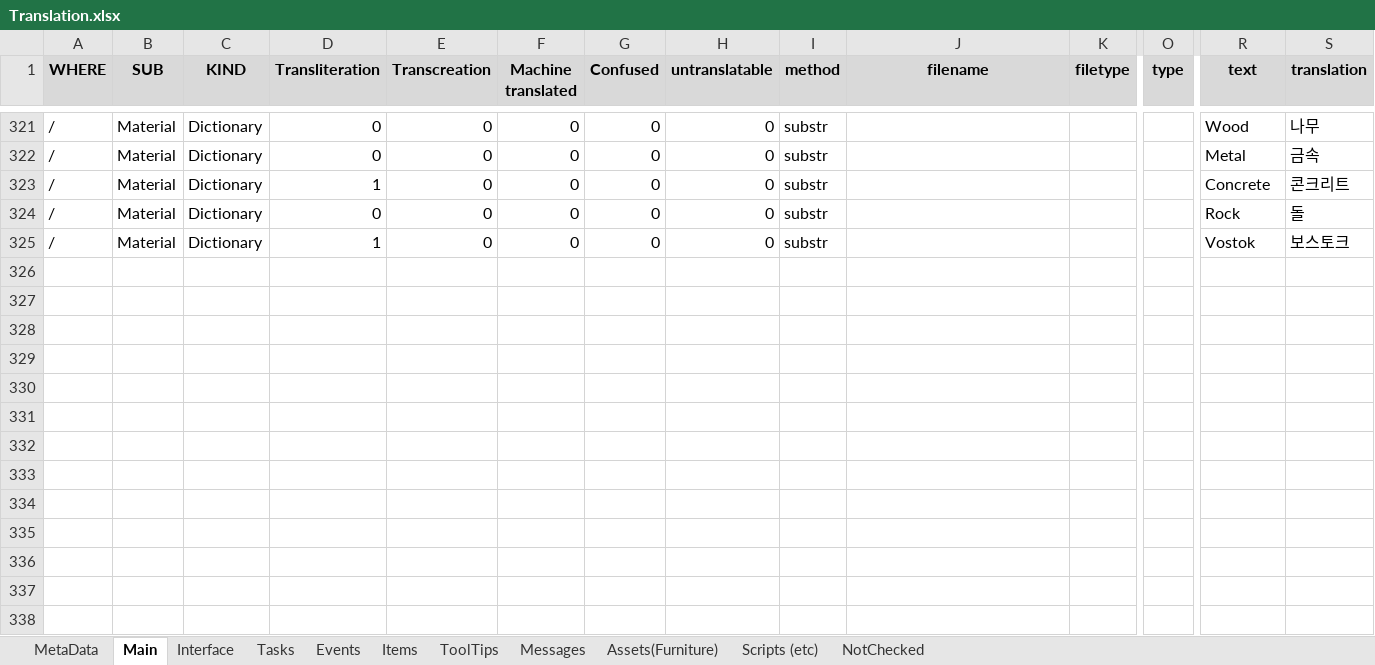
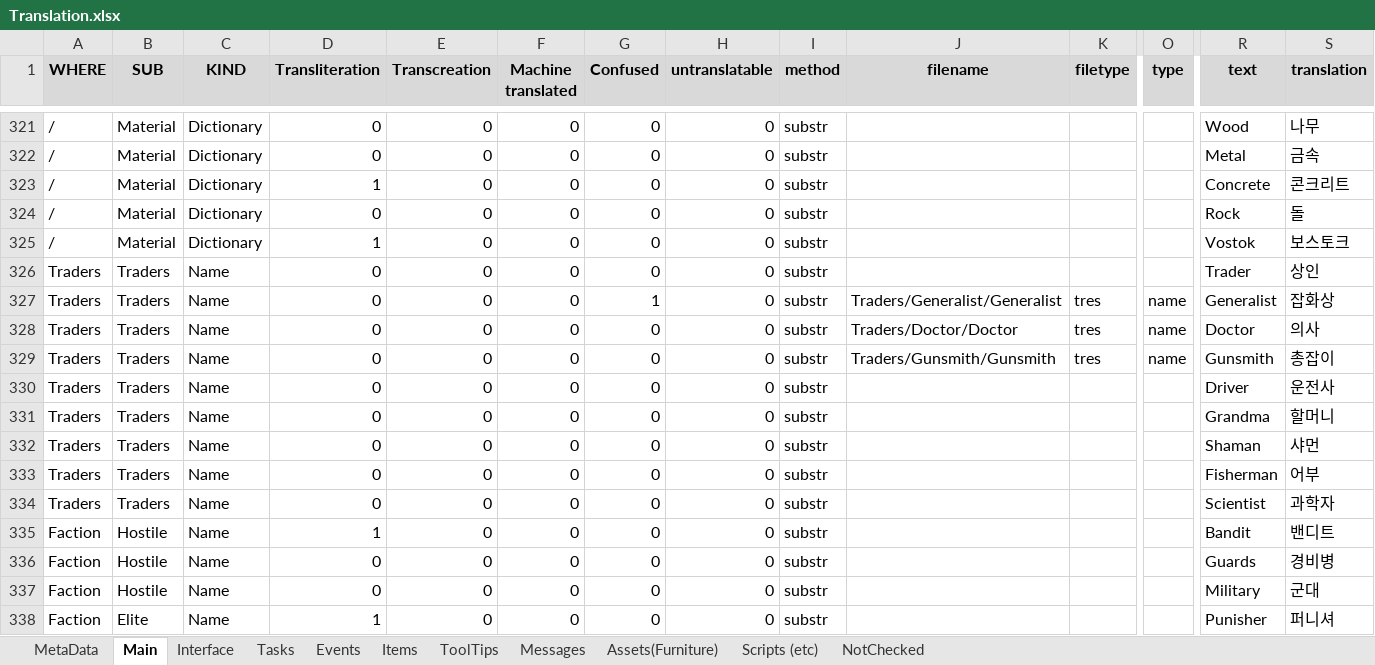
Before and after one commit to MuteJack/Trans-To-Vostok, an Excel workbook: Trans To Vostok/Korean/Translation.xlsx, sheet Main, drawn as a sheet; only a part is shown, gaps mark what is left out; values as stored, in another font and other column widths than the file's, no borders; conditional formats not drawn; rows hold the shown columns only; the diff names each change by its address in the sheet, - before the commit and + after, or states it on an @@ line.

Commit message:
0.4.5d: Add some missing strings to translate

```diff
--- a/Trans To Vostok/Korean/Translation.xlsx (sheet Main)
+++ b/Trans To Vostok/Korean/Translation.xlsx (sheet Main)
+row 326: Traders | Traders | Name | 0 | 0 | 0 | 0 | 0 | substr |  |  |  | Trader | 상인
+row 327: Traders | Traders | Name | 0 | 0 | 0 | 1 | 0 | substr | Traders/Generalist/Generalist | tres | name | Generalist | 잡화상
+row 328: Traders | Traders | Name | 0 | 0 | 0 | 0 | 0 | substr | Traders/Doctor/Doctor | tres | name | Doctor | 의사
+row 329: Traders | Traders | Name | 0 | 0 | 0 | 0 | 0 | substr | Traders/Gunsmith/Gunsmith | tres | name | Gunsmith | 총잡이
+row 330: Traders | Traders | Name | 0 | 0 | 0 | 0 | 0 | substr |  |  |  | Driver | 운전사
+row 331: Traders | Traders | Name | 0 | 0 | 0 | 0 | 0 | substr |  |  |  | Grandma | 할머니
+row 332: Traders | Traders | Name | 0 | 0 | 0 | 0 | 0 | substr |  |  |  | Shaman | 샤먼
+row 333: Traders | Traders | Name | 0 | 0 | 0 | 0 | 0 | substr |  |  |  | Fisherman | 어부
+row 334: Traders | Traders | Name | 0 | 0 | 0 | 0 | 0 | substr |  |  |  | Scientist | 과학자
+row 335: Faction | Hostile | Name | 1 | 0 | 0 | 0 | 0 | substr |  |  |  | Bandit | 밴디트
+row 336: Faction | Hostile | Name | 0 | 0 | 0 | 0 | 0 | substr |  |  |  | Guards | 경비병
+row 337: Faction | Hostile | Name | 0 | 0 | 0 | 0 | 0 | substr |  |  |  | Military | 군대
+row 338: Faction | Elite | Name | 1 | 0 | 0 | 0 | 0 | substr |  |  |  | Punisher | 퍼니셔
```
Also changed, not shown: sheet Interface, sheet NotChecked, sheet Assets(Furniture), sheet Events, Trans To Vostok/French/Glossary.xlsx, Trans To Vostok/French/Translation.xlsx, 15 other files.
